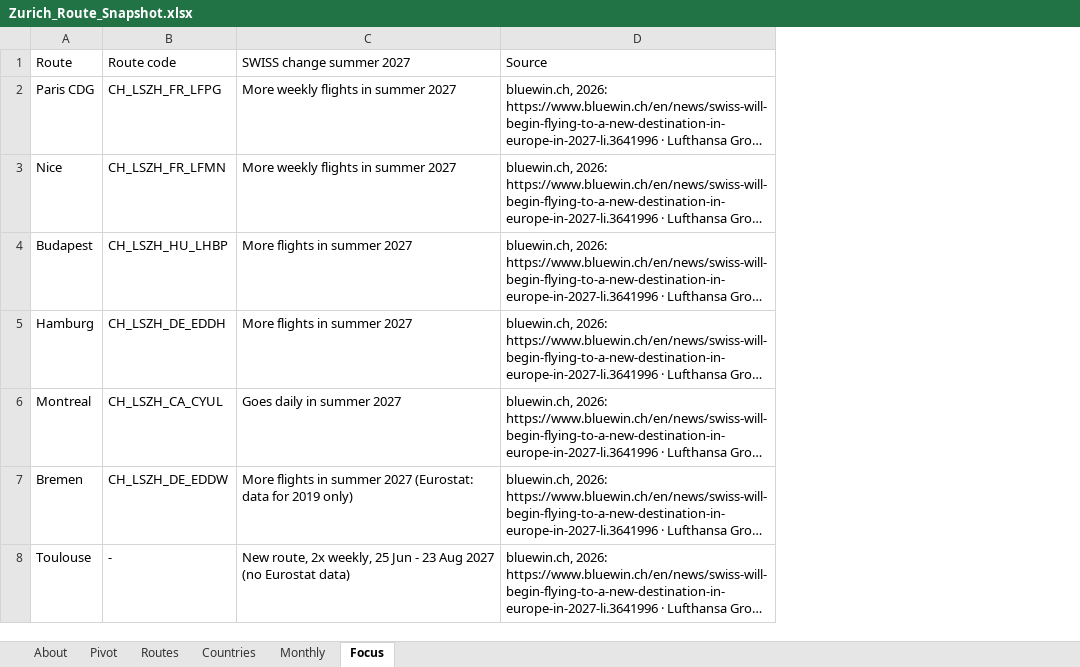
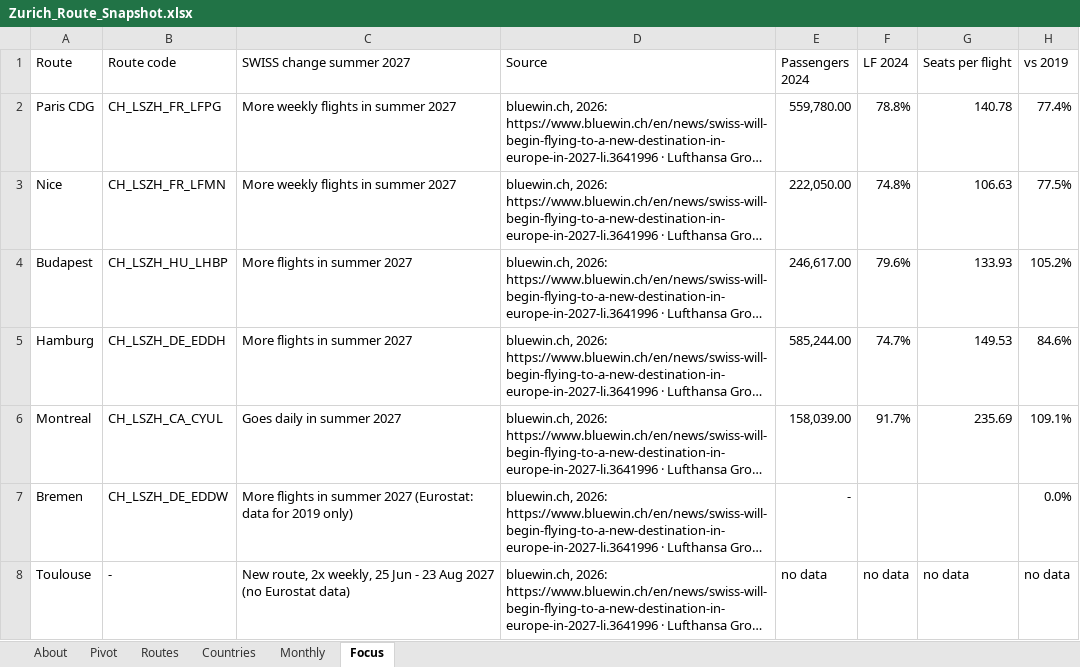
Before and after one commit to nurdanikbals5-collab/zurich-route-snapshot, an Excel workbook: excel/Zurich_Route_Snapshot.xlsx, sheet Focus, drawn as a sheet; long unchanged cells end in …; values as stored, in another font and other column widths than the file's, no borders; table styles not drawn; the diff names each change by its address in the sheet, - before the commit and + after, or states it on an @@ line.

Commit message:
Focus: 2024 KPIs for SWISS summer-2027 routes (XLOOKUP); load factor color scale

```diff
--- a/excel/Zurich_Route_Snapshot.xlsx (sheet Focus)
+++ b/excel/Zurich_Route_Snapshot.xlsx (sheet Focus)
+column E (Passengers 2024), rows 2-8: 559,780.00 | 222,050.00 | 246,617.00 | 585,244.00 | 158,039.00 | - | no data
+column F (LF 2024), rows 2-8: 78.8% | 74.8% | 79.6% | 74.7% | 91.7% |  | no data
+column G (Seats per flight), rows 2-8: 140.78 | 106.63 | 133.93 | 149.53 | 235.69 |  | no data
+column H (vs 2019), rows 2-8: 77.4% | 77.5% | 105.2% | 84.6% | 109.1% | 0.0% | no data
```
